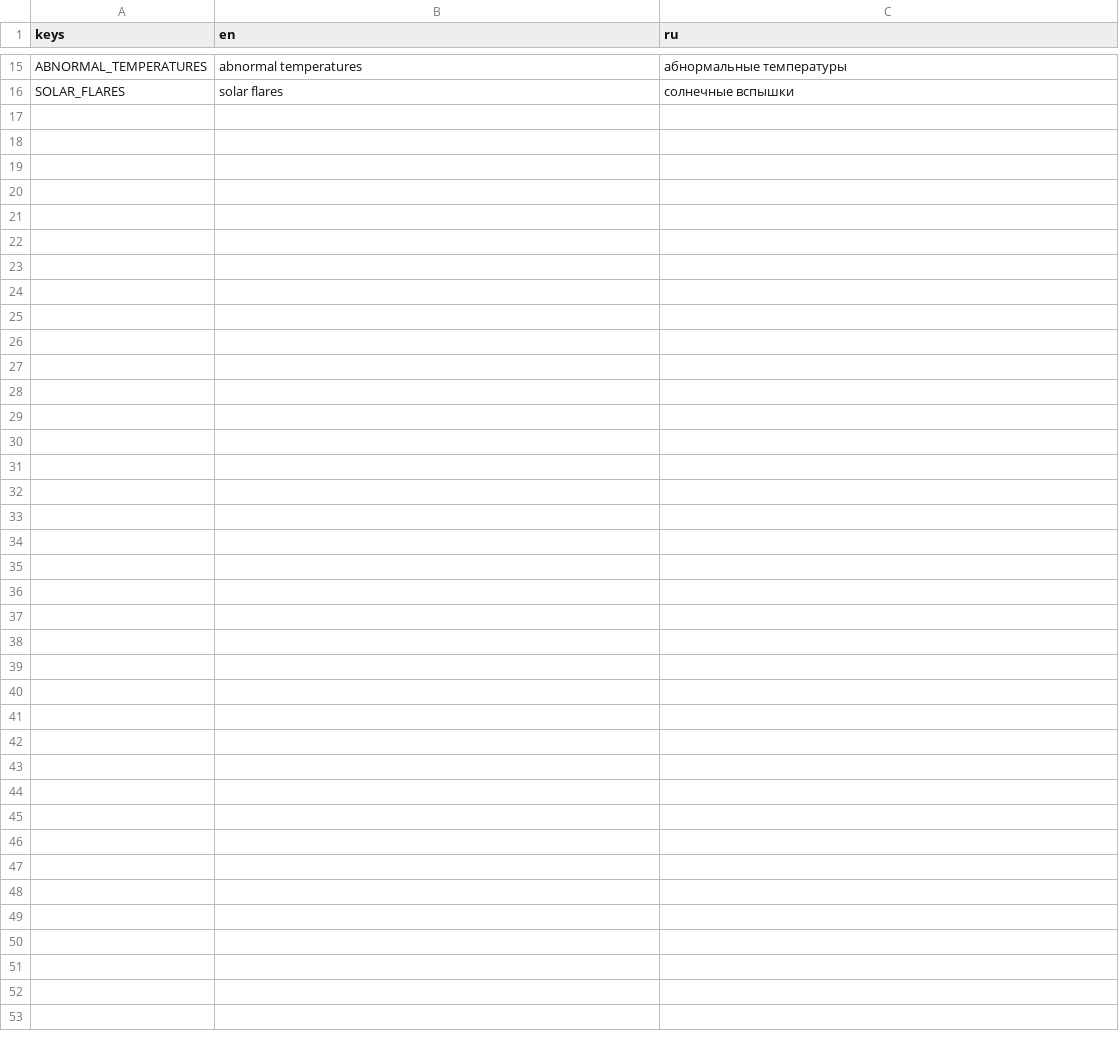
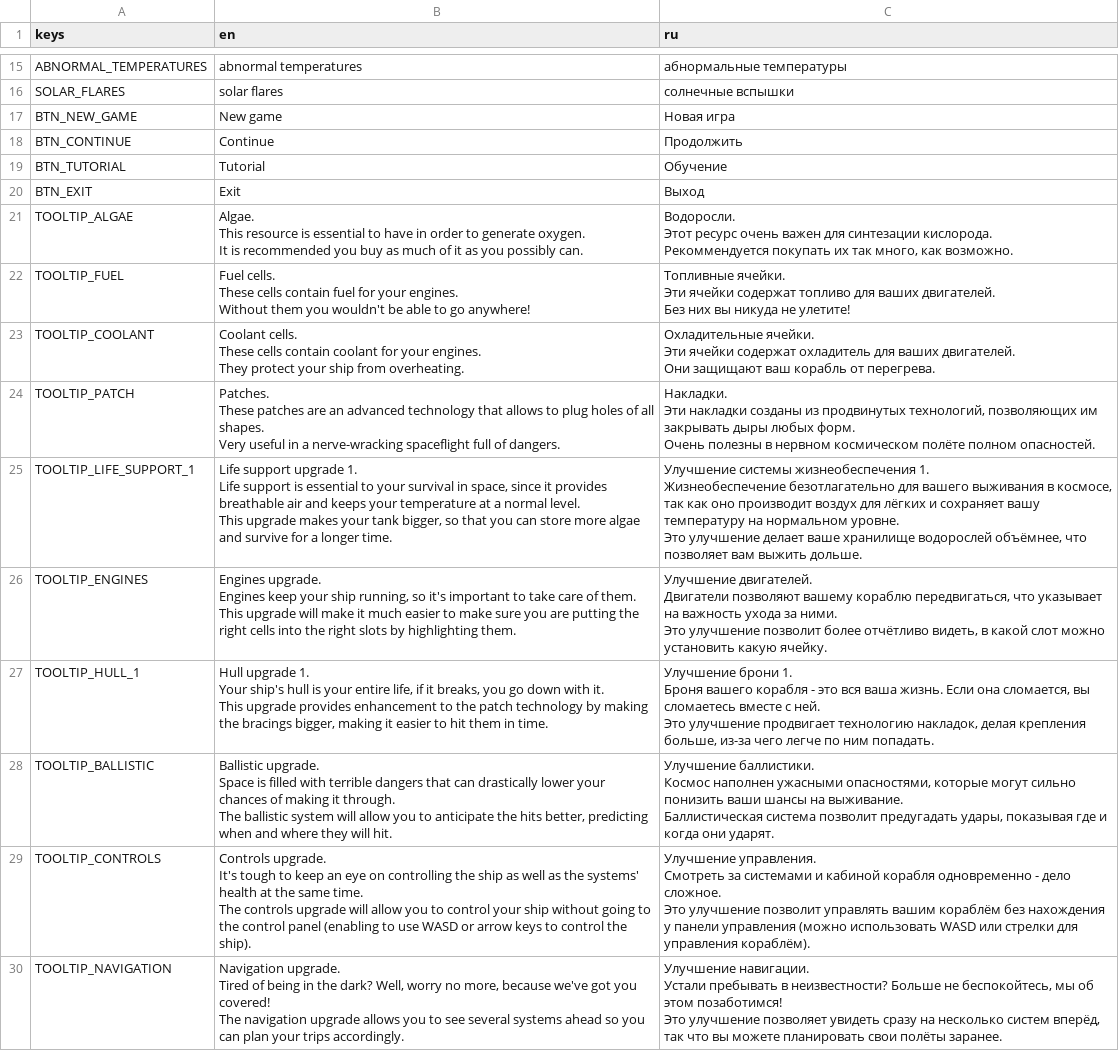
Before and after one commit to kedalovo/-SG-Spaceship-Management, a CSV file: Resources/Locale.csv, drawn as a sheet; only a part is shown, gaps mark what is left out; ↵ is a line break in a cell; the diff names each change by its address in the sheet, - before the commit and + after, or states it on an @@ line.

Commit message:
Updated localisation, added localised text for start menu buttons, shop tooltips. Start menu locale switch is now working.

```diff
--- a/Resources/Locale.csv
+++ b/Resources/Locale.csv
+row 17: BTN_NEW_GAME | New game | Новая игра
+row 18: BTN_CONTINUE | Continue | Продолжить
+row 19: BTN_TUTORIAL | Tutorial | Обучение
+row 20: BTN_EXIT | Exit | Выход
+row 21: TOOLTIP_ALGAE | Algae. ↵ This resource is essential to have in order to generate oxygen. ↵ It is recommended you buy as much of it as you possibly can. | Водоросли. ↵ Этот ресурс очень важен для синтезации кислорода. ↵ Рекоммендуется покупать их так много, как возможно.
+row 22: TOOLTIP_FUEL | Fuel cells. ↵ These cells contain fuel for your engines. ↵ Without them you wouldn't be able to go anywhere! | Топливные ячейки. ↵ Эти ячейки содержат топливо для ваших двигателей. ↵ Без них вы никуда не улетите!
+row 23: TOOLTIP_COOLANT | Coolant cells. ↵ These cells contain coolant for your engines. ↵ They protect your ship from overheating. | Охладительные ячейки. ↵ Эти ячейки содержат охладитель для ваших двигателей. ↵ Они защищают ваш корабль от перегрева.
+row 24: TOOLTIP_PATCH | Patches. ↵ These patches are an advanced technology that allows to plug holes of all shapes. ↵ Very useful in a nerve-wracking spaceflight full of dangers. | Накладки. ↵ Эти накладки созданы из продвинутых технологий, позволяющих им закрывать дыры любых форм. ↵ Очень полезны в нервном космическом полёте полном опасностей.
+row 25: TOOLTIP_LIFE_SUPPORT_1 | Life support upgrade 1. ↵ Life support is essential to your survival in space, since it provides breathable air and keeps your temperature at a normal level. ↵ This upgrade makes your tank bigger, so that you can store more algae and survive for a longer time. | Улучшение системы жизнеобеспечения 1. ↵ Жизнеобеспечение безотлагательно для вашего выживания в космосе, так как оно производит воздух для лёгких и сохраняет вашу температуру на нормальном уровне. ↵ Это улучшение делает ваше хранилище водорослей объёмнее, что позволяет вам выжить дольше.
+row 26: TOOLTIP_ENGINES | Engines upgrade. ↵ Engines keep your ship running, so it's important to take care of them. ↵ This upgrade will make it much easier to make sure you are putting the right cells into the right slots by highlighting them. | Улучшение двигателей. ↵ Двигатели позволяют вашему кораблю передвигаться, что указывает на важность ухода за ними. ↵ Это улучшение позволит более отчётливо видеть, в какой слот можно установить какую ячейку.
+row 27: TOOLTIP_HULL_1 | Hull upgrade 1. ↵ Your ship's hull is your entire life, if it breaks, you go down with it. ↵ This upgrade provides enhancement to the patch technology by making the bracings bigger, making it easier to hit them in time. | Улучшение брони 1. ↵ Броня вашего корабля - это вся ваша жизнь. Если она сломается, вы сломаетесь вместе с ней. ↵ Это улучшение продвигает технологию накладок, делая крепления больше, из-за чего легче по ним попадать.
+row 28: TOOLTIP_BALLISTIC | Ballistic upgrade. ↵ Space is filled with terrible dangers that can drastically lower your chances of making it through. ↵ The ballistic system will allow you to anticipate the hits better, predicting when and where they will hit. | Улучшение баллистики. ↵ Космос наполнен ужасными опасностями, которые могут сильно понизить ваши шансы на выживание. ↵ Баллистическая система позволит предугадать удары, показывая где и когда они ударят.
+row 29: TOOLTIP_CONTROLS | Controls upgrade. ↵ It's tough to keep an eye on controlling the ship as well as the systems' health at the same time. ↵ The controls upgrade will allow you to control your ship without going to the control panel (enabling to use WASD or arrow keys to control the ship). | Улучшение управления. ↵ Смотреть за системами и кабиной корабля одновременно - дело сложное. ↵ Это улучшение позволит управлять вашим кораблём без нахождения у панели управления (можно использовать WASD или стрелки для управления кораблём).
+row 30: TOOLTIP_NAVIGATION | Navigation upgrade. ↵ Tired of being in the dark? Well, worry no more, because we've got you covered! ↵ The navigation upgrade allows you to see several systems ahead so you can plan your trips accordingly. | Улучшение навигации. ↵ Устали пребывать в неизвестности? Больше не беспокойтесь, мы об этом позаботимся! ↵ Это улучшение позволяет увидеть сразу на несколько систем вперёд, так что вы можете планировать свои полёты заранее.
```
Also changed, not shown: 9 other files.
